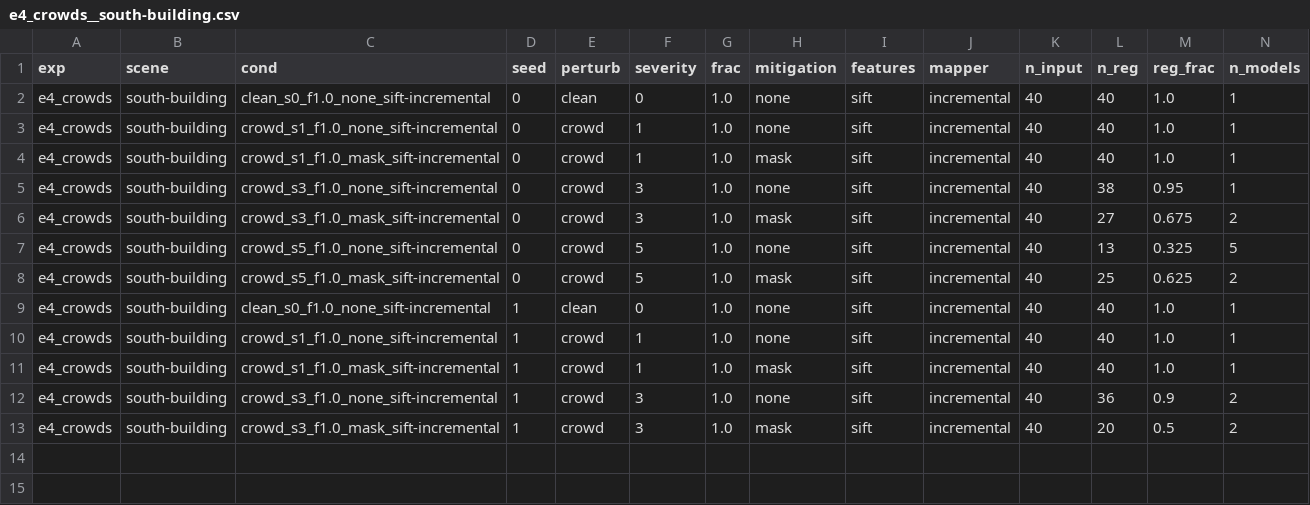
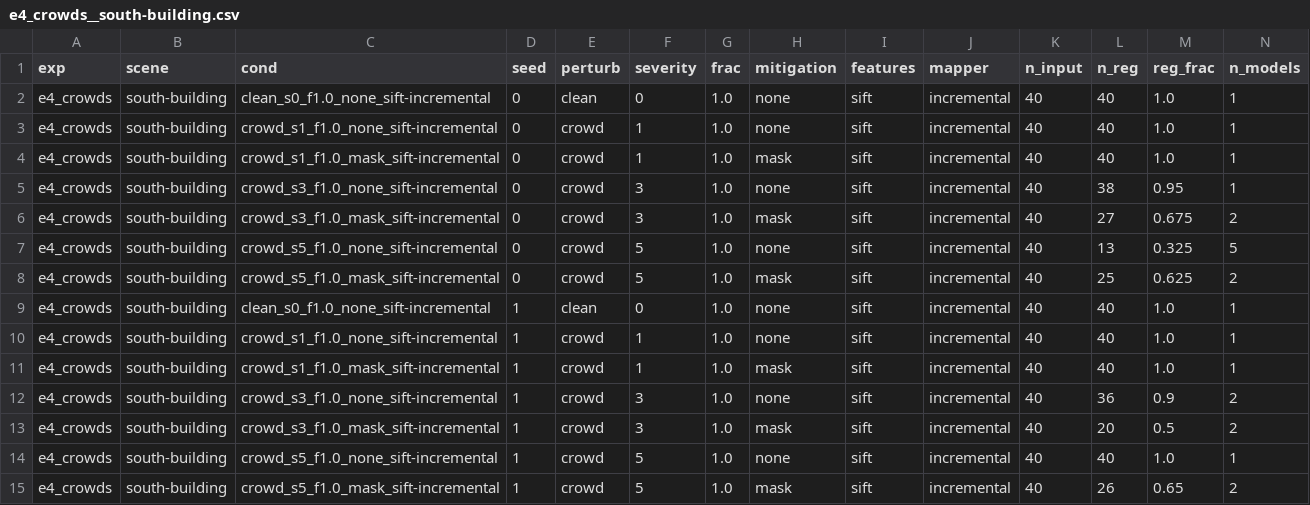
Before and after one commit to amoghshetty7436/Computer-Vision, a CSV file: results/raw/e4_crowds__south-building.csv, drawn as a sheet; only a part is shown; rows hold the shown columns only; the diff names each change by its address in the sheet, - before the commit and + after, or states it on an @@ line.

```diff
--- a/results/raw/e4_crowds__south-building.csv
+++ b/results/raw/e4_crowds__south-building.csv
+row 14: e4_crowds | south-building | crowd_s5_f1.0_none_sift-incremental | 1 | crowd | 5 | 1.0 | none | sift | incremental | 40 | 40 | 1.0 | 1
+row 15: e4_crowds | south-building | crowd_s5_f1.0_mask_sift-incremental | 1 | crowd | 5 | 1.0 | mask | sift | incremental | 40 | 26 | 0.65 | 2
```
Also changed, not shown: results/raw/e3_superres__gerrard-hall.csv, results/raw/e5_contamination__gerrard-hall.csv, 8 other files.
